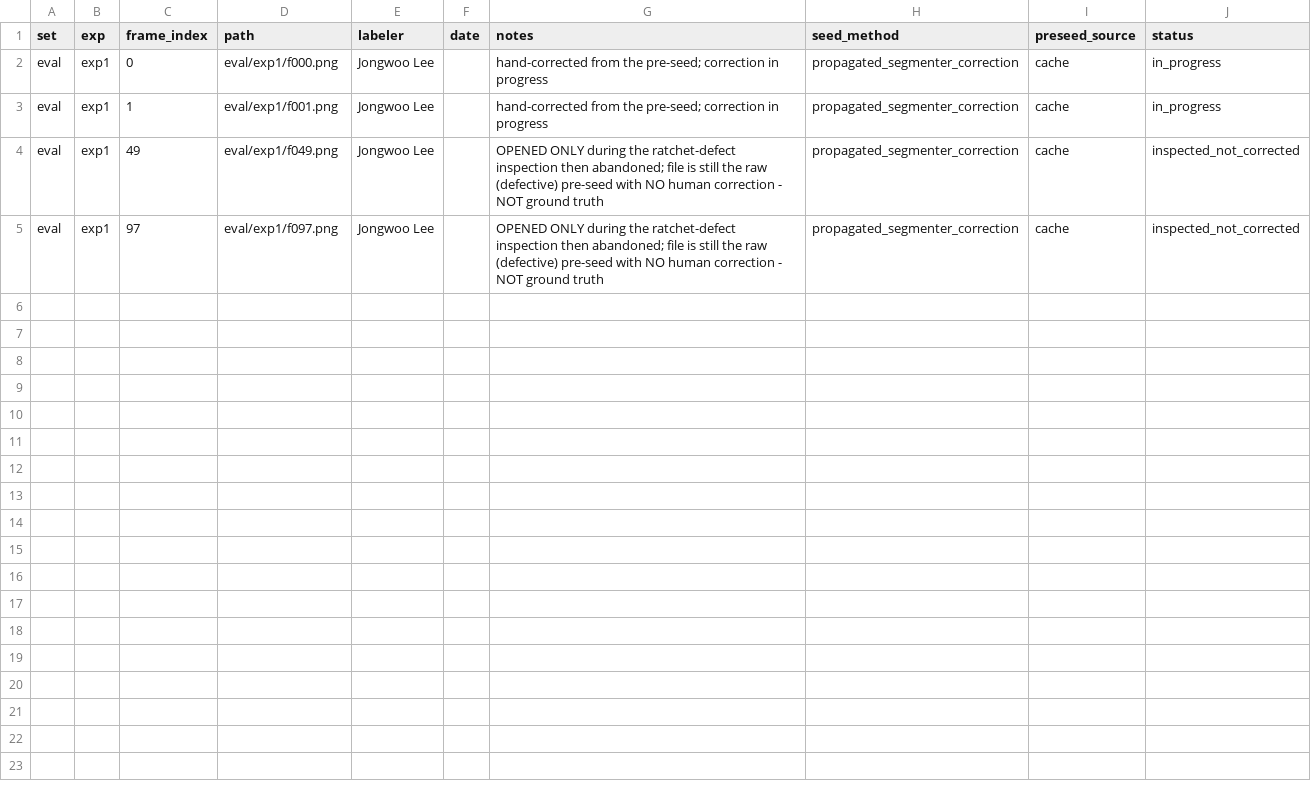
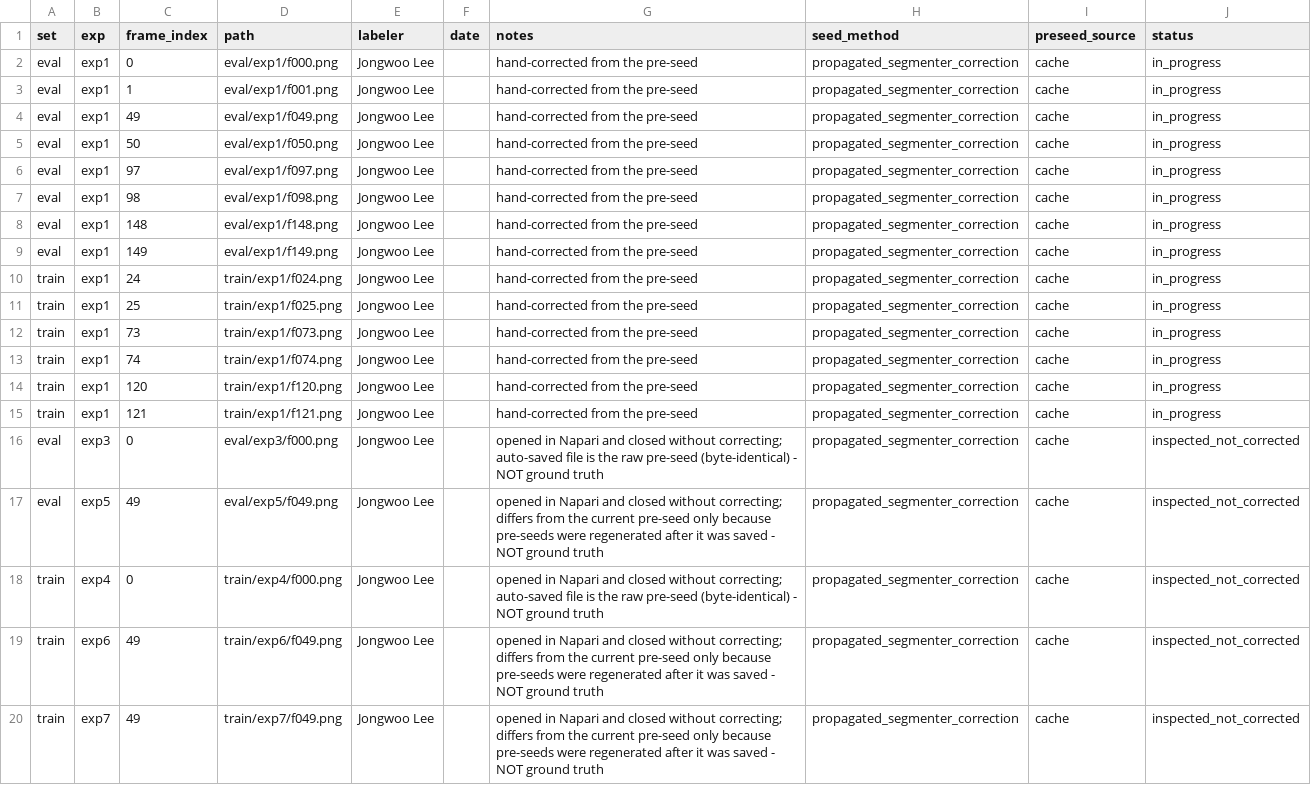
Before and after one commit to jwleebest0823/chemresearch, a CSV file: foam_gnn/groundtruth/manifest.csv, drawn as a sheet.

```diff
--- a/foam_gnn/groundtruth/manifest.csv
+++ b/foam_gnn/groundtruth/manifest.csv
@@ -1,5 +1,20 @@
 set,exp,frame_index,path,labeler,date,notes,seed_method,preseed_source,status
-eval,exp1,0,eval/exp1/f000.png,Jongwoo Lee,,hand-corrected from the pre-seed; correction in progress,propagated_segmenter_correction,cache,in_progress
-eval,exp1,1,eval/exp1/f001.png,Jongwoo Lee,,hand-corrected from the pre-seed; correction in progress,propagated_segmenter_correction,cache,in_progress
-eval,exp1,49,eval/exp1/f049.png,Jongwoo Lee,,OPENED ONLY during the ratchet-defect inspection then abandoned; file is still the raw (defective) pre-seed with NO human correction - NOT ground truth,propagated_segmenter_correction,cache,inspected_not_corrected
-eval,exp1,97,eval/exp1/f097.png,Jongwoo Lee,,OPENED ONLY during the ratchet-defect inspection then abandoned; file is still the raw (defective) pre-seed with NO human correction - NOT ground truth,propagated_segmenter_correction,cache,inspected_not_corrected
+eval,exp1,0,eval/exp1/f000.png,Jongwoo Lee,,hand-corrected from the pre-seed,propagated_segmenter_correction,cache,in_progress
+eval,exp1,1,eval/exp1/f001.png,Jongwoo Lee,,hand-corrected from the pre-seed,propagated_segmenter_correction,cache,in_progress
+eval,exp1,49,eval/exp1/f049.png,Jongwoo Lee,,hand-corrected from the pre-seed,propagated_segmenter_correction,cache,in_progress
+eval,exp1,50,eval/exp1/f050.png,Jongwoo Lee,,hand-corrected from the pre-seed,propagated_segmenter_correction,cache,in_progress
+eval,exp1,97,eval/exp1/f097.png,Jongwoo Lee,,hand-corrected from the pre-seed,propagated_segmenter_correction,cache,in_progress
+eval,exp1,98,eval/exp1/f098.png,Jongwoo Lee,,hand-corrected from the pre-seed,propagated_segmenter_correction,cache,in_progress
+eval,exp1,148,eval/exp1/f148.png,Jongwoo Lee,,hand-corrected from the pre-seed,propagated_segmenter_correction,cache,in_progress
+eval,exp1,149,eval/exp1/f149.png,Jongwoo Lee,,hand-corrected from the pre-seed,propagated_segmenter_correction,cache,in_progress
+train,exp1,24,train/exp1/f024.png,Jongwoo Lee,,hand-corrected from the pre-seed,propagated_segmenter_correction,cache,in_progress
+train,exp1,25,train/exp1/f025.png,Jongwoo Lee,,hand-corrected from the pre-seed,propagated_segmenter_correction,cache,in_progress
+train,exp1,73,train/exp1/f073.png,Jongwoo Lee,,hand-corrected from the pre-seed,propagated_segmenter_correction,cache,in_progress
+train,exp1,74,train/exp1/f074.png,Jongwoo Lee,,hand-corrected from the pre-seed,propagated_segmenter_correction,cache,in_progress
+train,exp1,120,train/exp1/f120.png,Jongwoo Lee,,hand-corrected from the pre-seed,propagated_segmenter_correction,cache,in_progress
+train,exp1,121,train/exp1/f121.png,Jongwoo Lee,,hand-corrected from the pre-seed,propagated_segmenter_correction,cache,in_progress
+eval,exp3,0,eval/exp3/f000.png,Jongwoo Lee,,opened in Napari and closed without correcting; auto-saved file is the raw pre-seed (byte-identical) - NOT ground truth,propagated_segmenter_correction,cache,inspected_not_corrected
+eval,exp5,49,eval/exp5/f049.png,Jongwoo Lee,,opened in Napari and closed without correcting; differs from the current pre-seed only because pre-seeds were regenerated after it was saved - NOT ground truth,propagated_segmenter_correction,cache,inspected_not_corrected
+train,exp4,0,train/exp4/f000.png,Jongwoo Lee,,opened in Napari and closed without correcting; auto-saved file is the raw pre-seed (byte-identical) - NOT ground truth,propagated_segmenter_correction,cache,inspected_not_corrected
+train,exp6,49,train/exp6/f049.png,Jongwoo Lee,,opened in Napari and closed without correcting; differs from the current pre-seed only because pre-seeds were regenerated after it was saved - NOT ground truth,propagated_segmenter_correction,cache,inspected_not_corrected
+train,exp7,49,train/exp7/f049.png,Jongwoo Lee,,opened in Napari and closed without correcting; differs from the current pre-seed only because pre-seeds were regenerated after it was saved - NOT ground truth,propagated_segmenter_correction,cache,inspected_not_corrected
```
Also changed, not shown: 1 other file.
